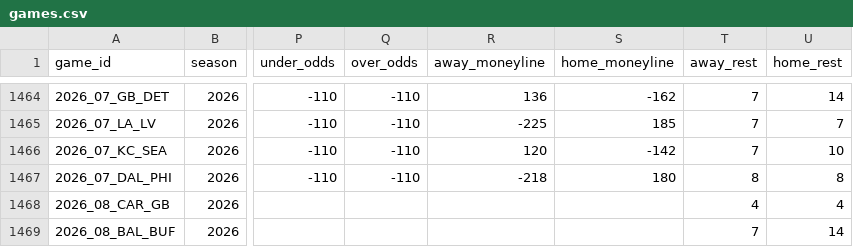
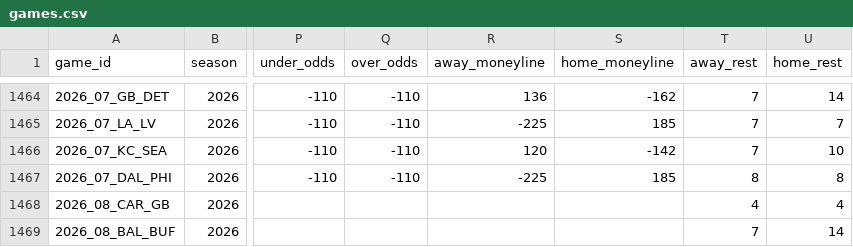
Before and after one commit to GeddyLifeson/nfl-dashboard, a CSV file: data/games.csv, drawn as a sheet; only a part is shown, gaps mark what is left out; the diff names each change by its address in the sheet, - before the commit and + after, or states it on an @@ line.

```diff
--- a/data/games.csv
+++ b/data/games.csv
-R1467 (away_moneyline): -218
+R1467 (away_moneyline): -225
-S1467 (home_moneyline): 180
+S1467 (home_moneyline): 185
```
Also changed, not shown: 3 other files.
